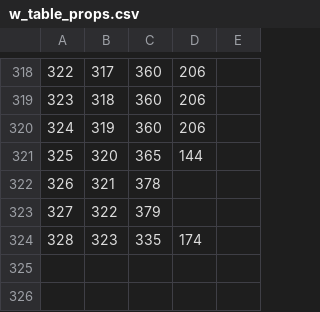
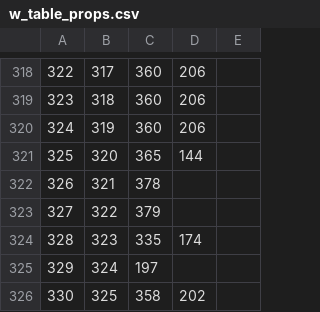
Before and after one commit to vanyog/grammar-bg, a CSV file: data/w_table_props.csv, drawn as a sheet; only a part is shown, gaps mark what is left out.

```diff
--- a/data/w_table_props.csv
+++ b/data/w_table_props.csv
@@ -327 +327,3 @@
 "328","323","335","174",
+"329","324","197",,
+"330","325","358","202",
```
Also changed, not shown: data/w_forms.csv, data/w_tables.csv, 10 other files.
